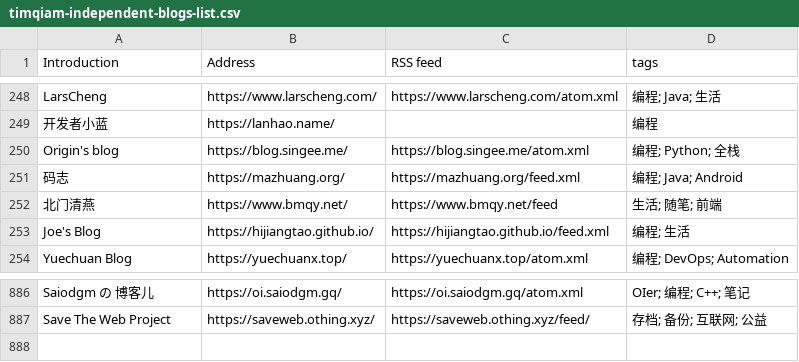
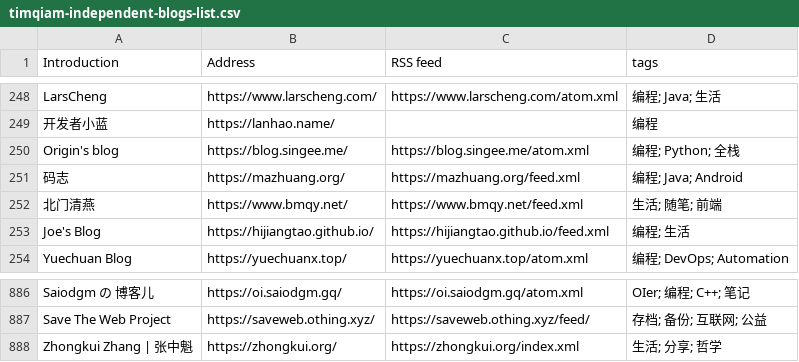
Before and after one commit to saveweb/rss-list-upstream, a CSV file: timqiam-independent-blogs-list.csv, drawn as a sheet; only a part is shown, gaps mark what is left out.

```diff
--- a/timqiam-independent-blogs-list.csv
+++ b/timqiam-independent-blogs-list.csv
@@ -251,3 +251,3 @@ Origin's blog, https://blog.singee.me/, https://blog.singee.me/atom.xml, 编程;
 码志, https://mazhuang.org/, https://mazhuang.org/feed.xml, 编程; Java; Android
-北门清燕, https://www.bmqy.net/, https://www.bmqy.net/feed, 生活; 随笔; 前端
+北门清燕, https://www.bmqy.net/, https://www.bmqy.net/feed.xml, 生活; 随笔; 前端
 Joe's Blog, https://hijiangtao.github.io/, https://hijiangtao.github.io/feed.xml, 编程; 生活
@@ -887 +887,2 @@ Saiodgm の 博客儿, https://oi.saiodgm.gq/, https://oi.saiodgm.gq/atom.xml, O
 Save The Web Project, https://saveweb.othing.xyz/, https://saveweb.othing.xyz/feed/, 存档; 备份; 互联网; 公益
+Zhongkui Zhang | 张中魁, https://zhongkui.org/, https://zhongkui.org/index.xml, 生活; 分享; 哲学
```
Also changed, not shown: 2 other files.
